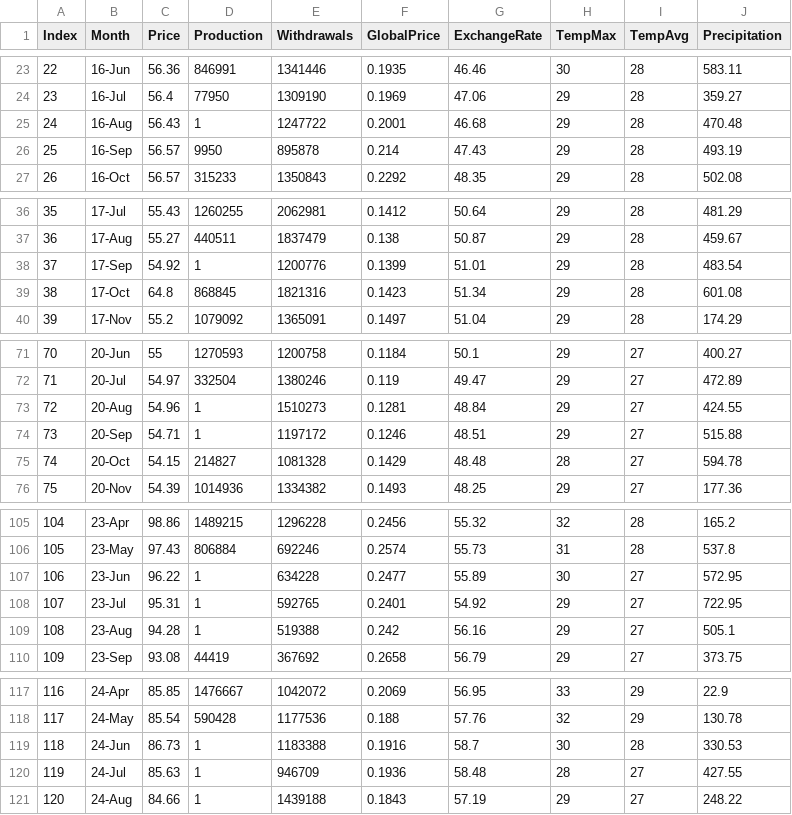
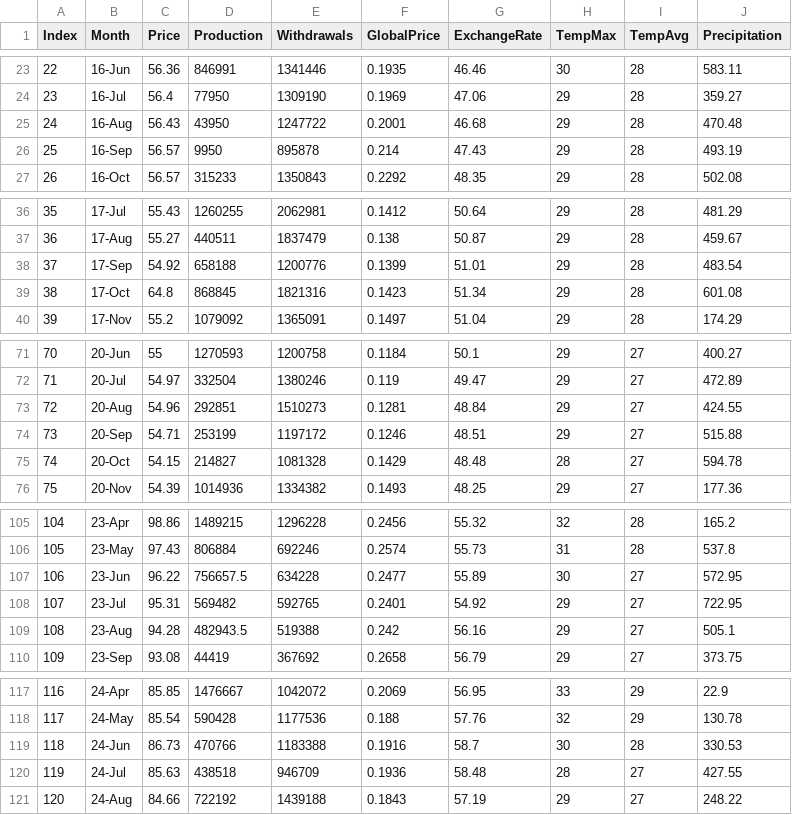
Before and after one commit to LeinnarF/Math_Modeling_Research_ARIMAX, a CSV file: dataset.csv, drawn as a sheet; only a part is shown, gaps mark what is left out; the diff covers the shown part only.

```diff
--- a/dataset.csv
+++ b/dataset.csv
@@ -24,3 +24,3 @@ Index,Month,Price,Production,Withdrawals,GlobalPrice,ExchangeRate,TempMax,TempAv
 23,16-Jul,56.4,77950,1309190,0.1969,47.06,29,28,359.27
-24,16-Aug,56.43,1,1247722,0.2001,46.68,29,28,470.48
+24,16-Aug,56.43,43950,1247722,0.2001,46.68,29,28,470.48
 25,16-Sep,56.57,9950,895878,0.214,47.43,29,28,493.19
@@ -37,3 +37,3 @@ Index,Month,Price,Production,Withdrawals,GlobalPrice,ExchangeRate,TempMax,TempAv
 36,17-Aug,55.27,440511,1837479,0.138,50.87,29,28,459.67
-37,17-Sep,54.92,1,1200776,0.1399,51.01,29,28,483.54
+37,17-Sep,54.92,658188,1200776,0.1399,51.01,29,28,483.54
 38,17-Oct,64.8,868845,1821316,0.1423,51.34,29,28,601.08
@@ -72,4 +72,4 @@ Index,Month,Price,Production,Withdrawals,GlobalPrice,ExchangeRate,TempMax,TempAv
 71,20-Jul,54.97,332504,1380246,0.119,49.47,29,27,472.89
-72,20-Aug,54.96,1,1510273,0.1281,48.84,29,27,424.55
-73,20-Sep,54.71,1,1197172,0.1246,48.51,29,27,515.88
+72,20-Aug,54.96,292851,1510273,0.1281,48.84,29,27,424.55
+73,20-Sep,54.71,253199,1197172,0.1246,48.51,29,27,515.88
 74,20-Oct,54.15,214827,1081328,0.1429,48.48,28,27,594.78
@@ -106,5 +106,5 @@ Index,Month,Price,Production,Withdrawals,GlobalPrice,ExchangeRate,TempMax,TempAv
 105,23-May,97.43,806884,692246,0.2574,55.73,31,28,537.8
-106,23-Jun,96.22,1,634228,0.2477,55.89,30,27,572.95
-107,23-Jul,95.31,1,592765,0.2401,54.92,29,27,722.95
-108,23-Aug,94.28,1,519388,0.242,56.16,29,27,505.1
+106,23-Jun,96.22,756657.5,634228,0.2477,55.89,30,27,572.95
+107,23-Jul,95.31,569482,592765,0.2401,54.92,29,27,722.95
+108,23-Aug,94.28,482943.5,519388,0.242,56.16,29,27,505.1
 109,23-Sep,93.08,44419,367692,0.2658,56.79,29,27,373.75
@@ -118,4 +118,4 @@ Index,Month,Price,Production,Withdrawals,GlobalPrice,ExchangeRate,TempMax,TempAv
 117,24-May,85.54,590428,1177536,0.188,57.76,32,29,130.78
-118,24-Jun,86.73,1,1183388,0.1916,58.7,30,28,330.53
-119,24-Jul,85.63,1,946709,0.1936,58.48,28,27,427.55
-120,24-Aug,84.66,1,1439188,0.1843,57.19,29,27,248.22
+118,24-Jun,86.73,470766,1183388,0.1916,58.7,30,28,330.53
+119,24-Jul,85.63,438518,946709,0.1936,58.48,28,27,427.55
+120,24-Aug,84.66,722192,1439188,0.1843,57.19,29,27,248.22
```
Also changed, not shown: 1 edited cell elsewhere in this file, 5 other files.
